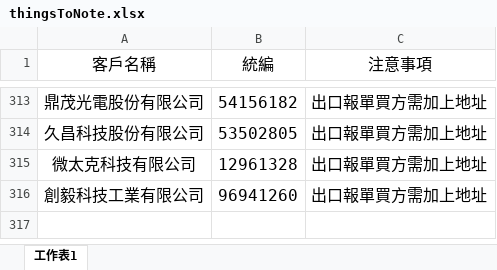
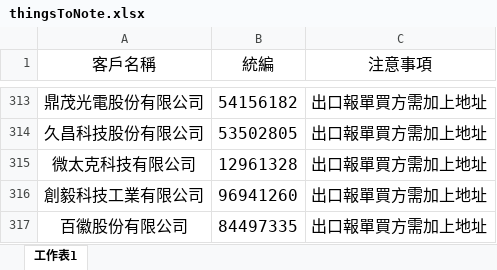
Before and after one commit to liyijung/Export-declaration, an Excel workbook: thingsToNote.xlsx, sheet 工作表1, drawn as a sheet; only a part is shown, gaps mark what is left out; values as stored, in another font and other column widths than the file's, no borders; conditional formats not drawn; the diff names each change by its address in the sheet, - before the commit and + after, or states it on an @@ line.

Commit message:
Add files via upload

```diff
--- a/thingsToNote.xlsx (sheet 工作表1)
+++ b/thingsToNote.xlsx (sheet 工作表1)
+row 317: 百徽股份有限公司 | 84497335 | 出口報單買方需加上地址
```
